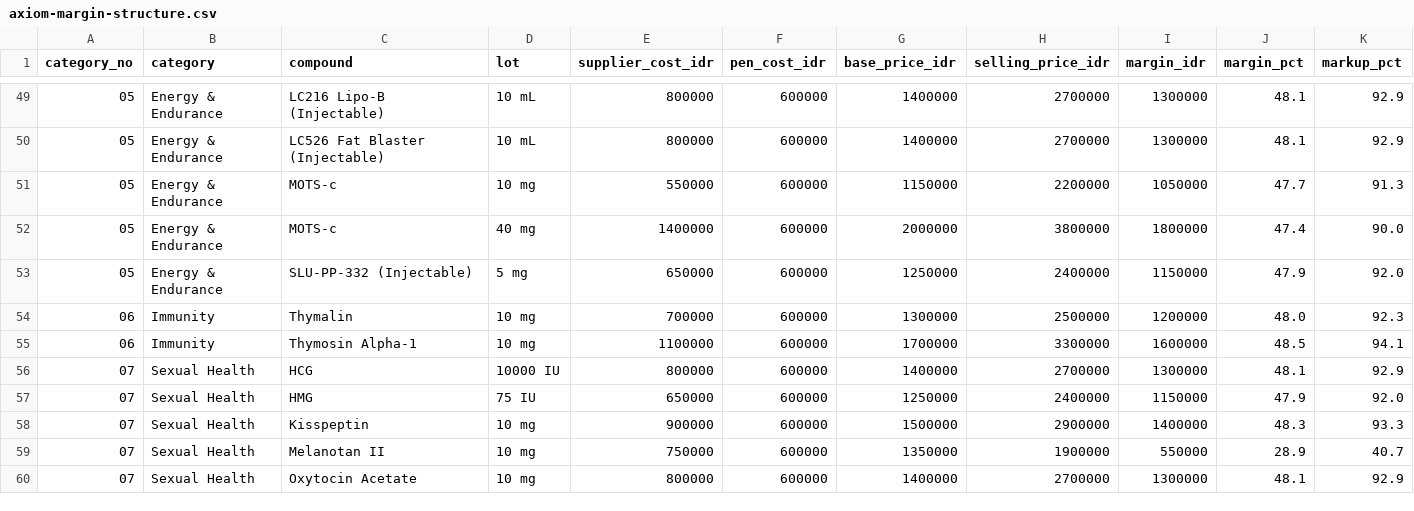
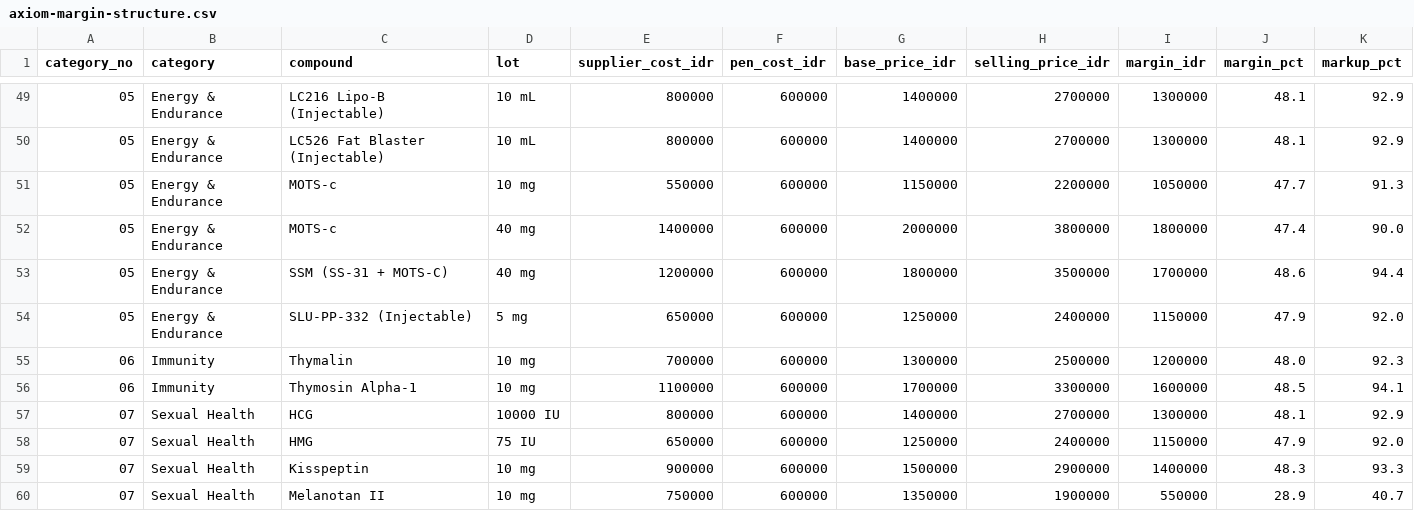
Before and after one commit to aeroaswar/axiom, a CSV file: business-proposal/data/axiom-margin-structure.csv, drawn as a sheet; only a part is shown, gaps mark what is left out; the shorter side is filled out with more unchanged rows; rows hold the shown columns only; the diff names each change by its address in the sheet, - before the commit and + after, or states it on an @@ line.

```diff
--- a/business-proposal/data/axiom-margin-structure.csv
+++ b/business-proposal/data/axiom-margin-structure.csv
+row 53: 05 | Energy & Endurance | SSM (SS-31 + MOTS-C) | 40 mg | 1200000 | 600000 | 1800000 | 3500000 | 1700000 | 48.6 | 94.4
```
Also changed, not shown: 53 other files.
